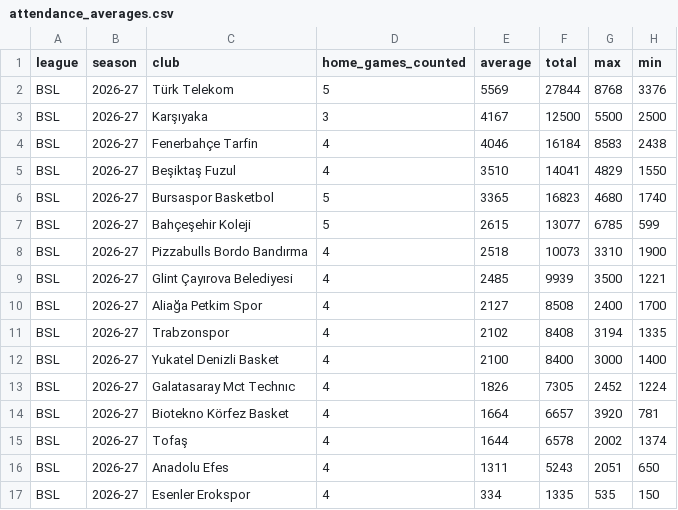
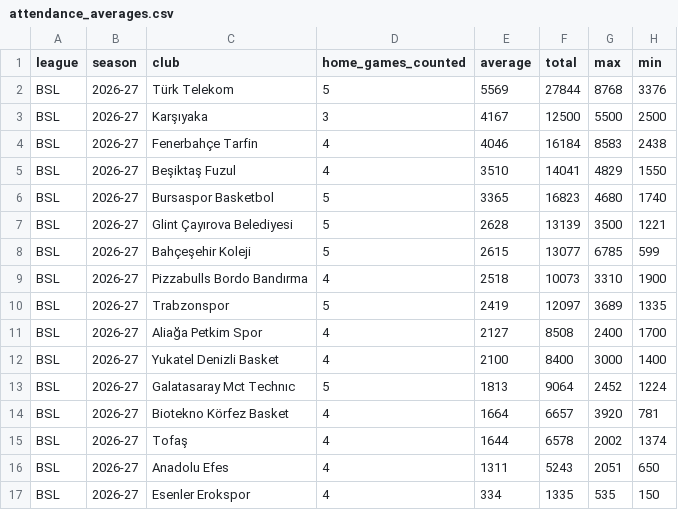
Before and after one commit to andriuspanama/ACBattendance, a CSV file: data/bsl/attendance_averages.csv, drawn as a sheet.

```diff
--- a/data/bsl/attendance_averages.csv
+++ b/data/bsl/attendance_averages.csv
@@ -6,9 +6,9 @@ BSL,2026-27,Beşiktaş Fuzul,4,3510,14041,4829,1550
 BSL,2026-27,Bursaspor Basketbol,5,3365,16823,4680,1740
+BSL,2026-27,Glint Çayırova Belediyesi,5,2628,13139,3500,1221
 BSL,2026-27,Bahçeşehir Koleji,5,2615,13077,6785,599
 BSL,2026-27,Pizzabulls Bordo Bandırma,4,2518,10073,3310,1900
-BSL,2026-27,Glint Çayırova Belediyesi,4,2485,9939,3500,1221
+BSL,2026-27,Trabzonspor,5,2419,12097,3689,1335
 BSL,2026-27,Aliağa Petkim Spor,4,2127,8508,2400,1700
-BSL,2026-27,Trabzonspor,4,2102,8408,3194,1335
 BSL,2026-27,Yukatel Denizli Basket,4,2100,8400,3000,1400
-BSL,2026-27,Galatasaray Mct Technıc,4,1826,7305,2452,1224
+BSL,2026-27,Galatasaray Mct Technıc,5,1813,9064,2452,1224
 BSL,2026-27,Biotekno Körfez Basket,4,1664,6657,3920,781
```
Also changed, not shown: data/bsl/matches.csv, 2 other files.
